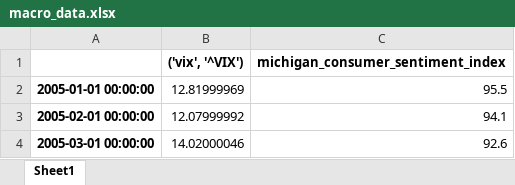
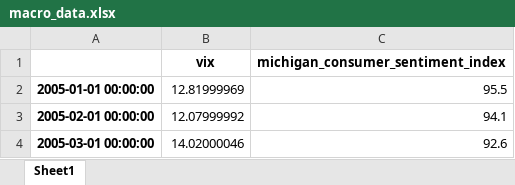
Before and after one commit to AatishDA1/ETF_TD_Forecasting, an Excel workbook: data/macro_data.xlsx, sheet Sheet1, drawn as a sheet; only a part is shown; values as stored, in another font and other column widths than the file's, no borders; the diff names each change by its address in the sheet, - before the commit and + after, or states it on an @@ line.

```diff
--- a/data/macro_data.xlsx (sheet Sheet1)
+++ b/data/macro_data.xlsx (sheet Sheet1)
-B1: ('vix', '^VIX')
+B1: vix
```
Also changed, not shown: data/qqq_data.xlsx, 2 other files.
